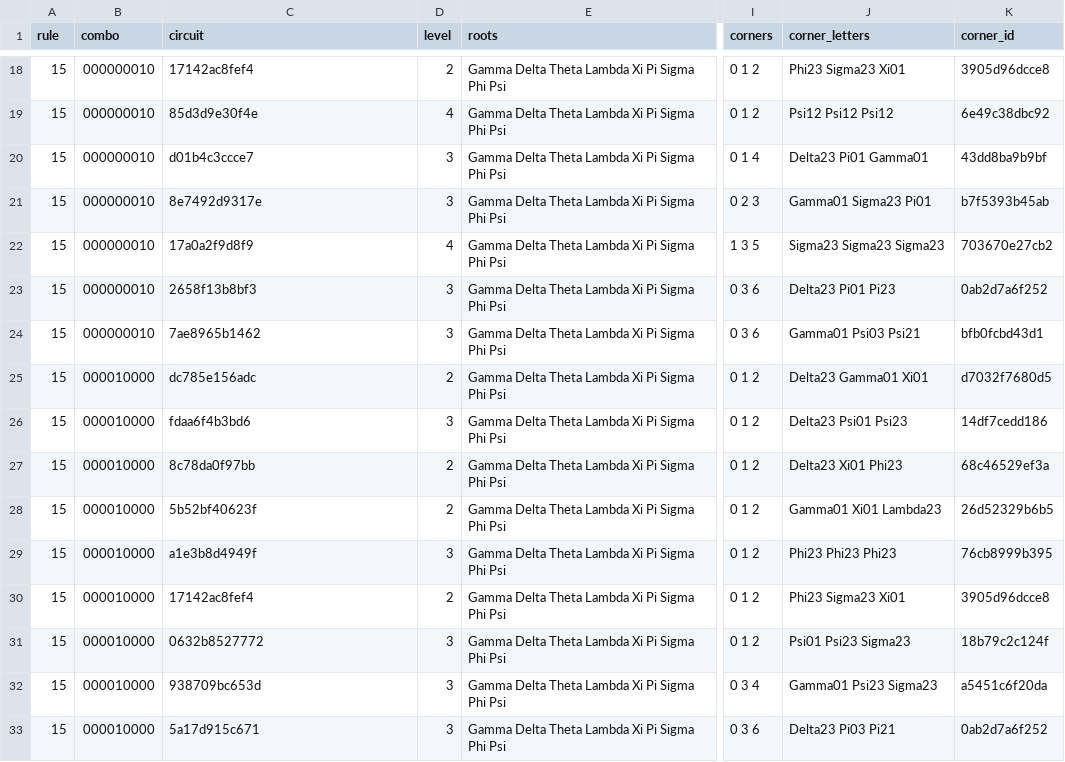
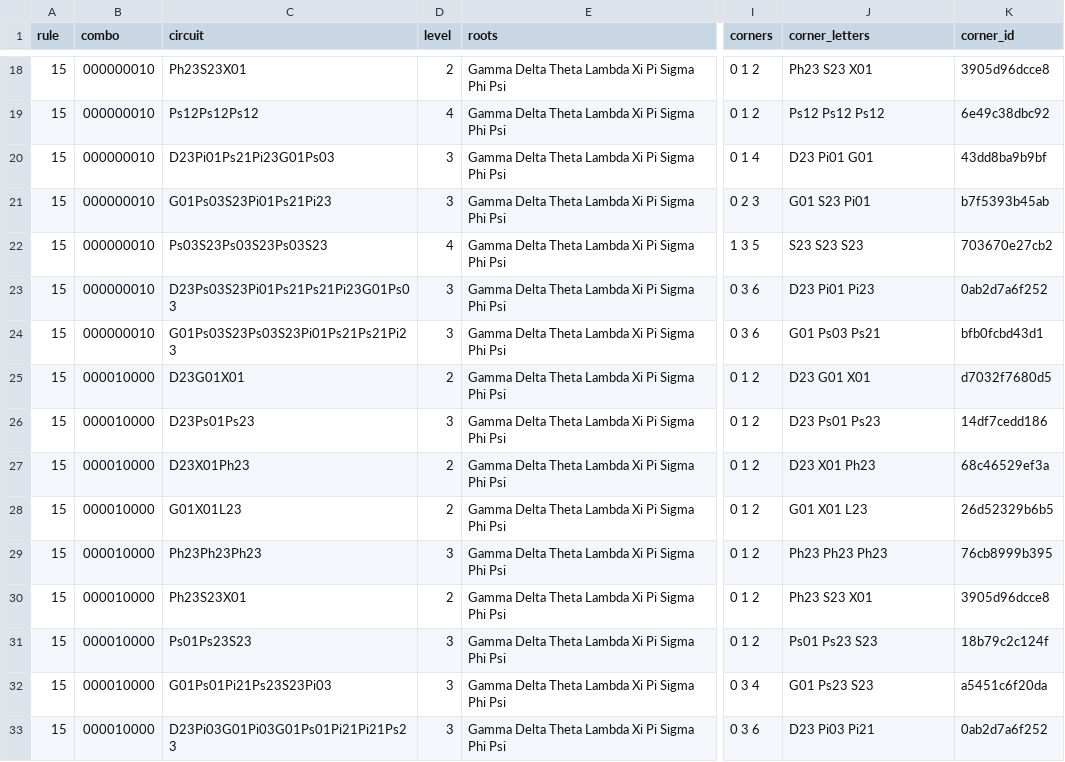
Before and after one commit to bohemian-miser/Spectre, a CSV file: web/circuit-index/data/15/circuits.0.csv, drawn as a sheet; only a part is shown, gaps mark what is left out; the diff covers the shown part only; the diff names each change by its address in the sheet, - before the commit and + after, or states it on an @@ line.

```diff
--- a/web/circuit-index/data/15/circuits.0.csv
+++ b/web/circuit-index/data/15/circuits.0.csv
-C18 (circuit): 17142ac8fef4
+C18 (circuit): Ph23S23X01
-J18 (corner_letters): Phi23 Sigma23 Xi01
+J18 (corner_letters): Ph23 S23 X01
-C19 (circuit): 85d3d9e30f4e
+C19 (circuit): Ps12Ps12Ps12
-J19 (corner_letters): Psi12 Psi12 Psi12
+J19 (corner_letters): Ps12 Ps12 Ps12
-C20 (circuit): d01b4c3ccce7
+C20 (circuit): D23Pi01Ps21Pi23G01Ps03
-J20 (corner_letters): Delta23 Pi01 Gamma01
+J20 (corner_letters): D23 Pi01 G01
-C21 (circuit): 8e7492d9317e
+C21 (circuit): G01Ps03S23Pi01Ps21Pi23
-J21 (corner_letters): Gamma01 Sigma23 Pi01
+J21 (corner_letters): G01 S23 Pi01
-C22 (circuit): 17a0a2f9d8f9
+C22 (circuit): Ps03S23Ps03S23Ps03S23
-J22 (corner_letters): Sigma23 Sigma23 Sigma23
+J22 (corner_letters): S23 S23 S23
-C23 (circuit): 2658f13b8bf3
+C23 (circuit): D23Ps03S23Pi01Ps21Ps21Pi23G01Ps03
-J23 (corner_letters): Delta23 Pi01 Pi23
+J23 (corner_letters): D23 Pi01 Pi23
-C24 (circuit): 7ae8965b1462
+C24 (circuit): G01Ps03S23Ps03S23Pi01Ps21Ps21Pi23
-J24 (corner_letters): Gamma01 Psi03 Psi21
+J24 (corner_letters): G01 Ps03 Ps21
-C25 (circuit): dc785e156adc
+C25 (circuit): D23G01X01
-J25 (corner_letters): Delta23 Gamma01 Xi01
+J25 (corner_letters): D23 G01 X01
-C26 (circuit): fdaa6f4b3bd6
+C26 (circuit): D23Ps01Ps23
-J26 (corner_letters): Delta23 Psi01 Psi23
+J26 (corner_letters): D23 Ps01 Ps23
-C27 (circuit): 8c78da0f97bb
+C27 (circuit): D23X01Ph23
-J27 (corner_letters): Delta23 Xi01 Phi23
+J27 (corner_letters): D23 X01 Ph23
-C28 (circuit): 5b52bf40623f
+C28 (circuit): G01X01L23
-J28 (corner_letters): Gamma01 Xi01 Lambda23
+J28 (corner_letters): G01 X01 L23
-C29 (circuit): a1e3b8d4949f
+C29 (circuit): Ph23Ph23Ph23
-J29 (corner_letters): Phi23 Phi23 Phi23
+J29 (corner_letters): Ph23 Ph23 Ph23
-C30 (circuit): 17142ac8fef4
+C30 (circuit): Ph23S23X01
-J30 (corner_letters): Phi23 Sigma23 Xi01
+J30 (corner_letters): Ph23 S23 X01
-C31 (circuit): 0632b8527772
+C31 (circuit): Ps01Ps23S23
-J31 (corner_letters): Psi01 Psi23 Sigma23
+J31 (corner_letters): Ps01 Ps23 S23
-C32 (circuit): 938709bc653d
+C32 (circuit): G01Ps01Pi21Ps23S23Pi03
-J32 (corner_letters): Gamma01 Psi23 Sigma23
+J32 (corner_letters): G01 Ps23 S23
-C33 (circuit): 5a17d915c671
+C33 (circuit): D23Pi03G01Pi03G01Ps01Pi21Pi21Ps23
-J33 (corner_letters): Delta23 Pi03 Pi21
+J33 (corner_letters): D23 Pi03 Pi21
```
Also changed, not shown: 60 edited cells elsewhere in this file, 12 other files.
